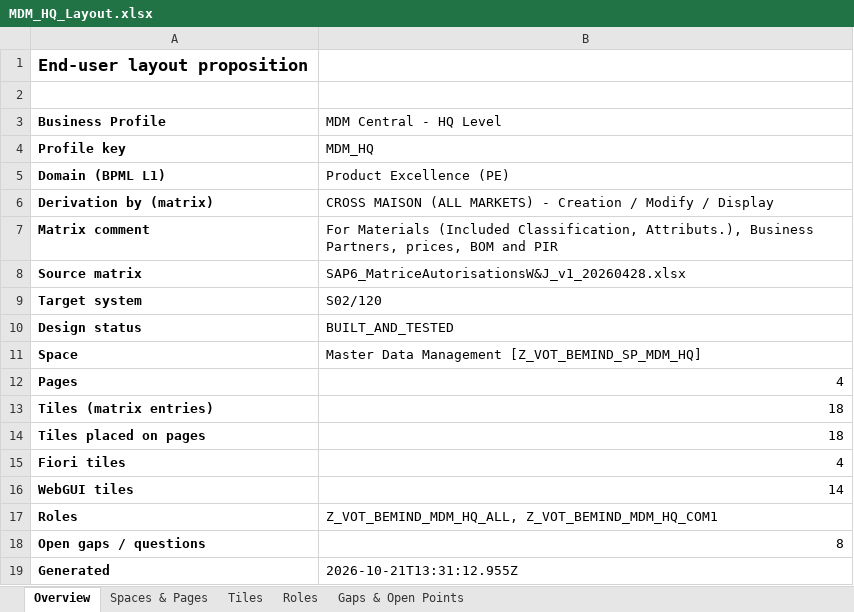
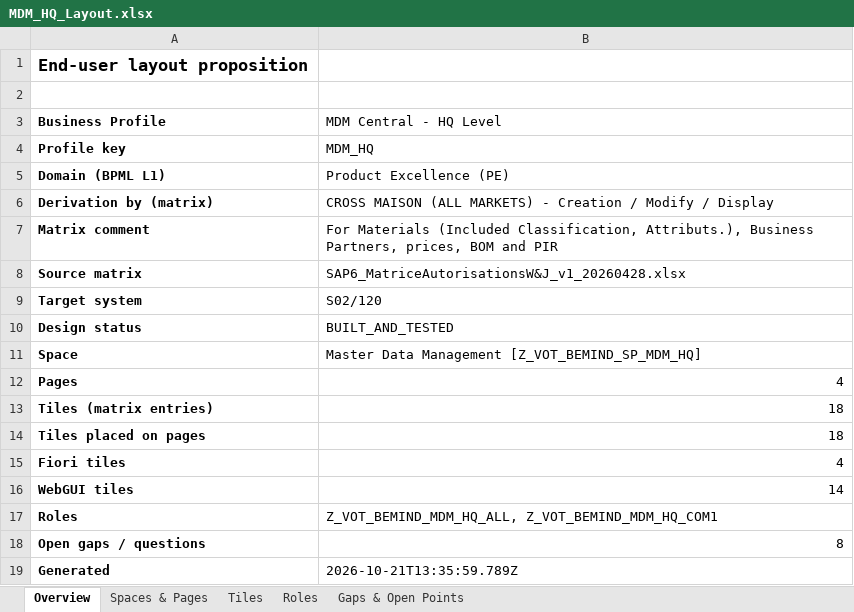
Before and after one commit to VladOtelBE/be-sap-authorisation-builder, an Excel workbook: output/MDM_HQ/MDM_HQ_Layout.xlsx, sheet Overview, drawn as a sheet; values as stored, in another font and other column widths than the file's, no borders; the diff names each change by its address in the sheet, - before the commit and + after, or states it on an @@ line.

```diff
--- a/output/MDM_HQ/MDM_HQ_Layout.xlsx (sheet Overview)
+++ b/output/MDM_HQ/MDM_HQ_Layout.xlsx (sheet Overview)
-B19 (MDM Central - HQ Level): 2026-10-21T13:31:12.955Z
+B19 (MDM Central - HQ Level): 2026-10-21T13:35:59.789Z
```
Also changed, not shown: output/MDM_HQ/MDM_HQ_TestReport.xlsx, 7 other files.
